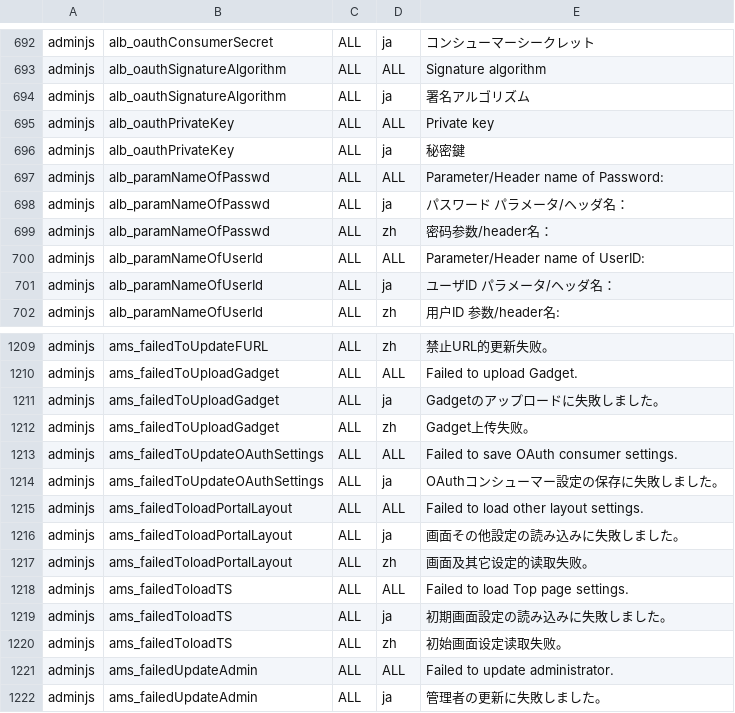
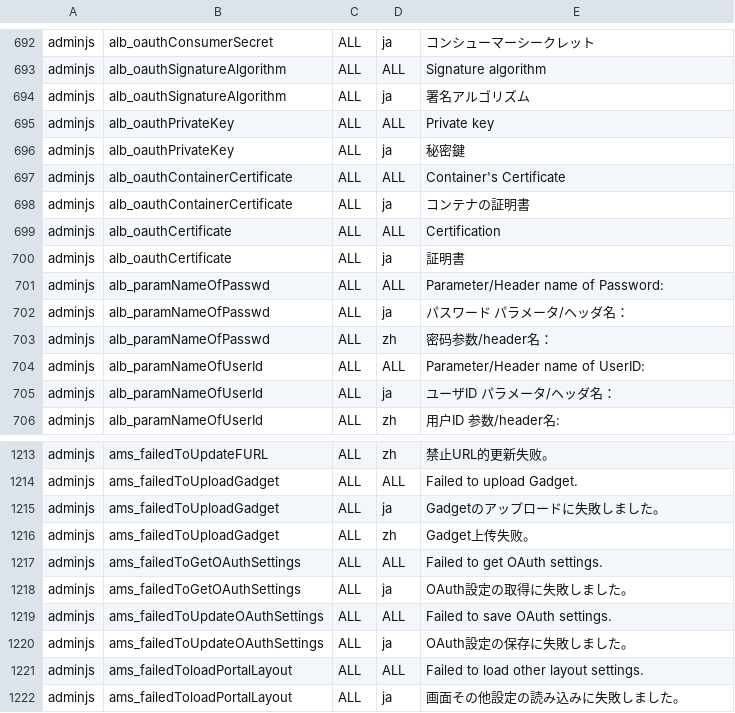
Before and after one commit to vineet0208/infoscoop, a CSV file: src/initdb/data/i18n/import.csv, drawn as a sheet; only a part is shown, gaps mark what is left out; the shorter side is filled out with more unchanged rows.

Commit message:
Issue 91:	Support OAuth gadget function.
Update issue 91
It is still temporary implementation.
Add the administration screen for registering container's certification.
Configurations of ModulePrefs/OAuth/Service is included gadget-html.vm.

```diff
--- a/src/initdb/data/i18n/import.csv
+++ b/src/initdb/data/i18n/import.csv
@@ -696,2 +696,6 @@
 "adminjs","alb_oauthPrivateKey","ALL","ja","秘密鍵"
+"adminjs","alb_oauthContainerCertificate","ALL","ALL","Container's Certificate"
+"adminjs","alb_oauthContainerCertificate","ALL","ja","コンテナの証明書"
+"adminjs","alb_oauthCertificate","ALL","ALL","Certification"
+"adminjs","alb_oauthCertificate","ALL","ja","証明書"
 "adminjs","alb_paramNameOfPasswd","ALL","ALL","Parameter/Header name of Password:"
@@ -1212,4 +1216,6 @@
 "adminjs","ams_failedToUploadGadget","ALL","zh","Gadget上传失败。"
-"adminjs","ams_failedToUpdateOAuthSettings","ALL","ALL","Failed to save OAuth consumer settings."
-"adminjs","ams_failedToUpdateOAuthSettings","ALL","ja","OAuthコンシューマー設定の保存に失敗しました。"
+"adminjs","ams_failedToGetOAuthSettings","ALL","ALL","Failed to get OAuth settings."
+"adminjs","ams_failedToGetOAuthSettings","ALL","ja","OAuth設定の取得に失敗しました。"
+"adminjs","ams_failedToUpdateOAuthSettings","ALL","ALL","Failed to save OAuth settings."
+"adminjs","ams_failedToUpdateOAuthSettings","ALL","ja","OAuth設定の保存に失敗しました。"
 "adminjs","ams_failedToloadPortalLayout","ALL","ALL","Failed to load other layout settings."
```
Also changed, not shown: 12 other files.
